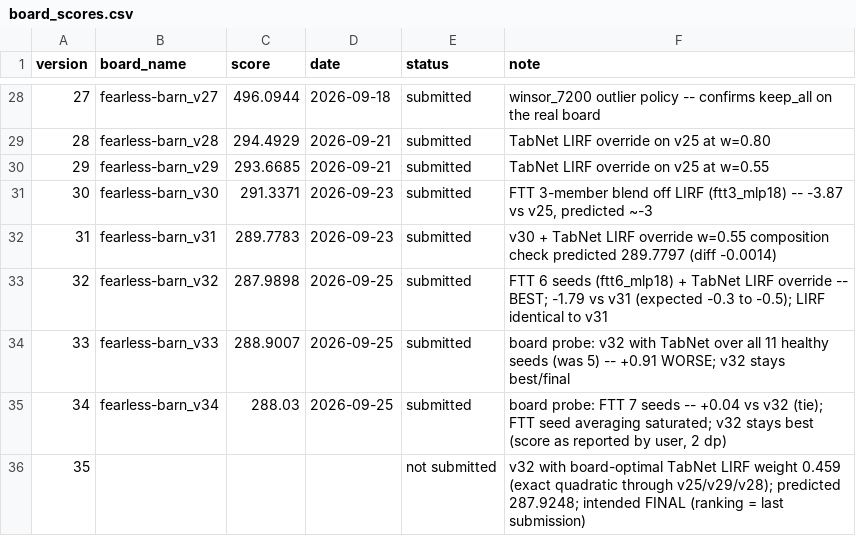
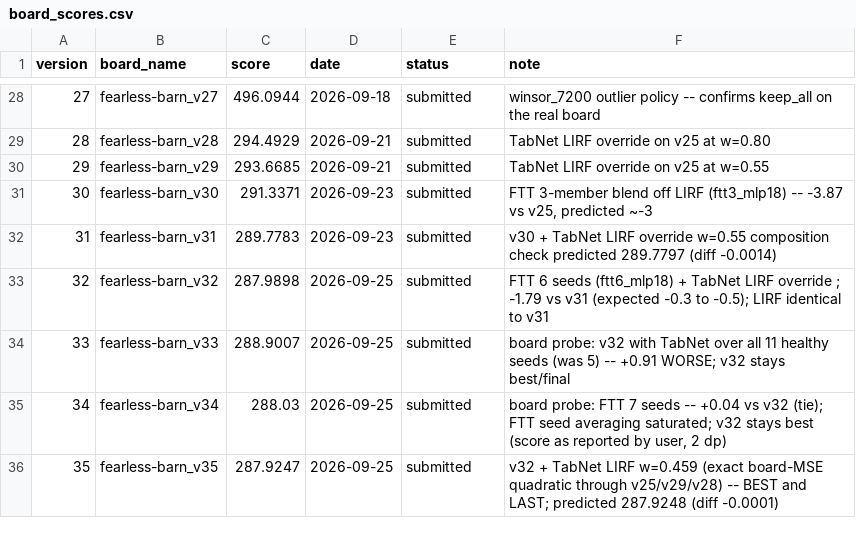
Before and after one commit to e-seet/fearless-barn, a CSV file: exploration/submissions/board_scores.csv, drawn as a sheet; only a part is shown, gaps mark what is left out.

```diff
--- a/exploration/submissions/board_scores.csv
+++ b/exploration/submissions/board_scores.csv
@@ -32,5 +32,5 @@ version,board_name,score,date,status,note
 31,fearless-barn_v31,289.7783,2026-09-23,submitted,"v30 + TabNet LIRF override w=0.55 composition check predicted 289.7797 (diff -0.0014)"
-32,fearless-barn_v32,287.9898,2026-09-25,submitted,"FTT 6 seeds (ftt6_mlp18) + TabNet LIRF override -- BEST; -1.79 vs v31 (expected -0.3 to -0.5); LIRF identical to v31"
+32,fearless-barn_v32,287.9898,2026-09-25,submitted,"FTT 6 seeds (ftt6_mlp18) + TabNet LIRF override ; -1.79 vs v31 (expected -0.3 to -0.5); LIRF identical to v31"
 33,fearless-barn_v33,288.9007,2026-09-25,submitted,"board probe: v32 with TabNet over all 11 healthy seeds (was 5) -- +0.91 WORSE; v32 stays best/final"
 34,fearless-barn_v34,288.03,2026-09-25,submitted,"board probe: FTT 7 seeds -- +0.04 vs v32 (tie); FTT seed averaging saturated; v32 stays best (score as reported by user, 2 dp)"
-35,,,,not submitted,"v32 with board-optimal TabNet LIRF weight 0.459 (exact quadratic through v25/v29/v28); predicted 287.9248; intended FINAL (ranking = last submission)"
+35,fearless-barn_v35,287.9247,2026-09-25,submitted,"v32 + TabNet LIRF w=0.459 (exact board-MSE quadratic through v25/v29/v28) -- BEST and LAST; predicted 287.9248 (diff -0.0001)"
```
Also changed, not shown: 3 other files.
